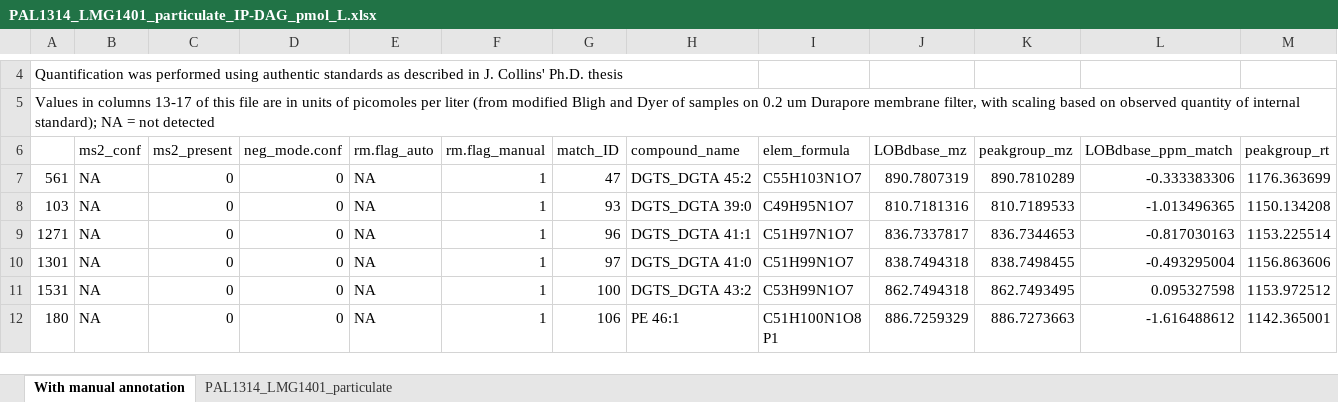
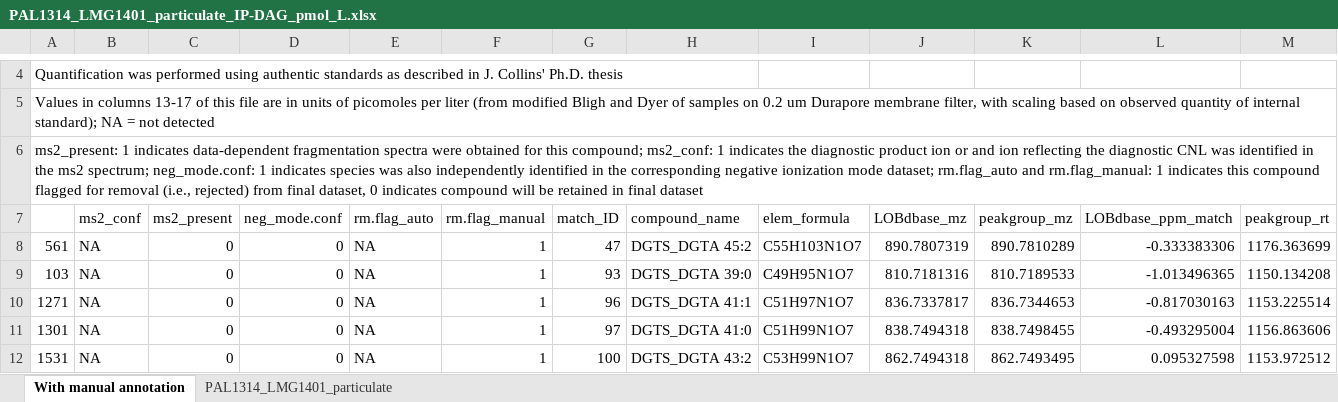
Before and after one commit to jamesrco/LipidPhotoOxBox, an Excel workbook: data/nice/LOBSTAHS_lipid_identities/PAL1314_LMG1401_particulate_IP-DAG_pmol_L.xlsx, sheet With manual annotation, drawn as a sheet; only a part is shown, gaps mark what is left out; the shorter side is filled out with more unchanged rows; values as stored, in another font and other column widths than the file's, no borders; conditional formats not drawn; rows hold the shown columns only; the diff names each change by its address in the sheet, - before the commit and + after, or states it on an @@ line.

Commit message:
Add some clarification comments to the results spreadsheets for the diatom culture and particulate data

```diff
--- a/data/nice/LOBSTAHS_lipid_identities/PAL1314_LMG1401_particulate_IP-DAG_pmol_L.xlsx (sheet With manual annotation)
+++ b/data/nice/LOBSTAHS_lipid_identities/PAL1314_LMG1401_particulate_IP-DAG_pmol_L.xlsx (sheet With manual annotation)
+row 6: ms2_present: 1 indicates data-dependent fragmentation spectra were obtained for this compound; ms2_conf: 1 indicates the diagnostic product ion or and ion reflecting the diagnostic CNL was identified in the ms2 spectrum; neg_mode.conf: 1 indicates species was also independently identified in the corresponding negative ionization mode dataset; rm.flag_auto and rm.flag_manual: 1 indicates this compound flagged for removal (i.e., rejected) from final dataset, 0 indicates compound will be retained in final dataset
```
Also changed, not shown: data/nice/LOBSTAHS_lipid_identities/UNC_Marchetti_diatom_cultures_IP-DAG_pmol_totals.xlsx.
